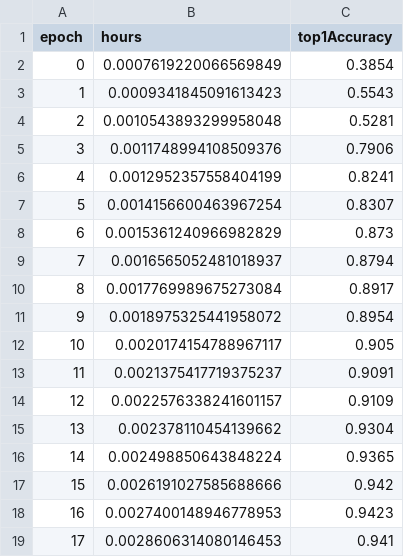
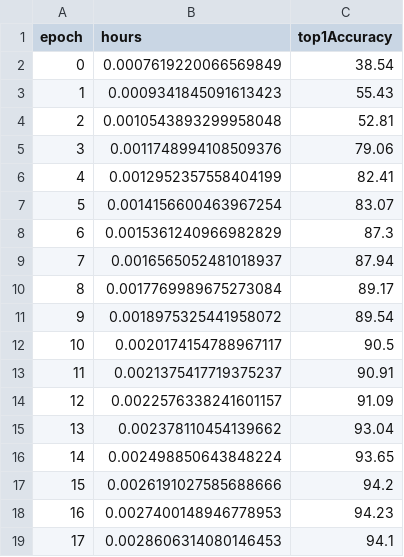
Before and after one commit to stanford-futuredata/dawn-bench-entries, a TSV file: CIFAR10/train/apple_resnet9_8v100_pytorch.tsv, drawn as a sheet.

Commit message:
Represent accuracy in % not fraction of unit

```diff
--- a/CIFAR10/train/apple_resnet9_8v100_pytorch.tsv
+++ b/CIFAR10/train/apple_resnet9_8v100_pytorch.tsv
@@ -1,19 +1,19 @@
 epoch	hours	top1Accuracy
-0	0.0007619220066569849	0.3854
-1	0.0009341845091613423	0.5543
-2	0.0010543893299958048	0.5281
-3	0.0011748994108509376	0.7906
-4	0.0012952357558404199	0.8241
-5	0.0014156600463967254	0.8307
-6	0.0015361240966982829	0.873
-7	0.0016565052481018937	0.8794
-8	0.0017769989675273084	0.8917
-9	0.0018975325441958072	0.8954
-10	0.0020174154788967117	0.905
-11	0.0021375417719375237	0.9091
-12	0.0022576338241601157	0.9109
-13	0.002378110454139662	0.9304
-14	0.002498850643848224	0.9365
-15	0.0026191027585688666	0.942
-16	0.0027400148946778953	0.9423
-17	0.0028606314080146453	0.941
+0	0.0007619220066569849	38.54
+1	0.0009341845091613423	55.43
+2	0.0010543893299958048	52.81
+3	0.0011748994108509376	79.06
+4	0.0012952357558404199	82.41
+5	0.0014156600463967254	83.07
+6	0.0015361240966982829	87.3
+7	0.0016565052481018937	87.94
+8	0.0017769989675273084	89.17
+9	0.0018975325441958072	89.54
+10	0.0020174154788967117	90.5
+11	0.0021375417719375237	90.91
+12	0.0022576338241601157	91.09
+13	0.002378110454139662	93.04
+14	0.002498850643848224	93.65
+15	0.0026191027585688666	94.2
+16	0.0027400148946778953	94.23
+17	0.0028606314080146453	94.1
```
